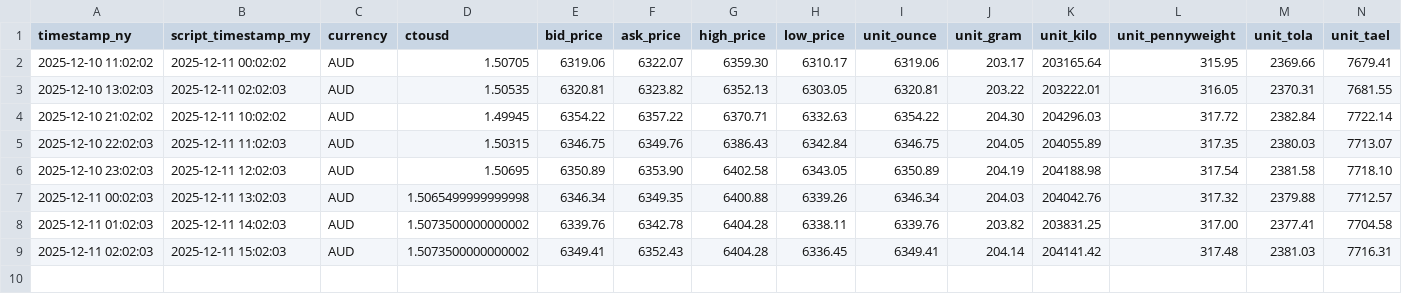
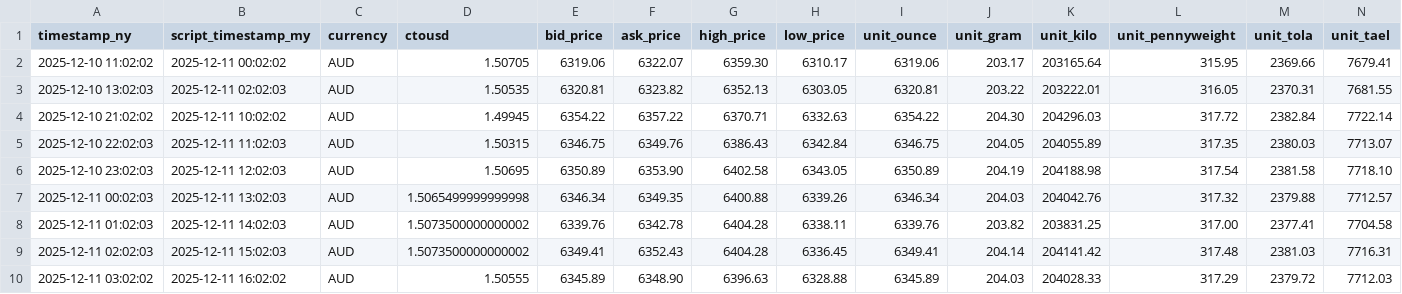
Before and after one commit to OngHuiMin04/Comp1314_Gold_Price_Tracker, a CSV file: Script/gold_data/AUD_gold_prices.csv, drawn as a sheet.

```diff
--- a/Script/gold_data/AUD_gold_prices.csv
+++ b/Script/gold_data/AUD_gold_prices.csv
@@ -9 +9,2 @@ timestamp_ny,script_timestamp_my,currency,ctousd,bid_price,ask_price,high_price,
 2025-12-11 02:02:03,2025-12-11 15:02:03,AUD,1.5073500000000002,6349.41,6352.43,6404.28,6336.45,6349.41,204.14,204141.42,317.48,2381.03,7716.31
+2025-12-11 03:02:02,2025-12-11 16:02:02,AUD,1.50555,6345.89,6348.90,6396.63,6328.88,6345.89,204.03,204028.33,317.29,2379.72,7712.03
```
Also changed, not shown: Script/gold_data/CNY_gold_prices.csv, Script/gold_data/EUR_gold_prices.csv, 22 other files.
